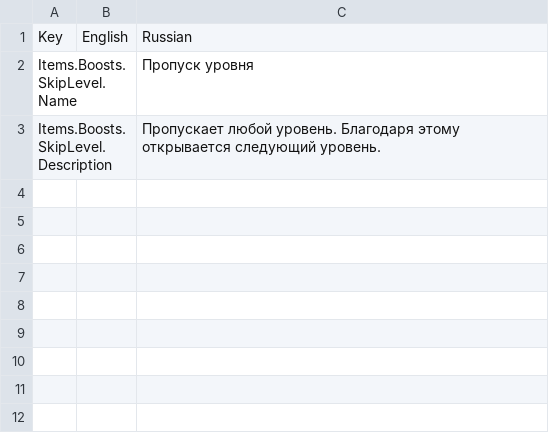
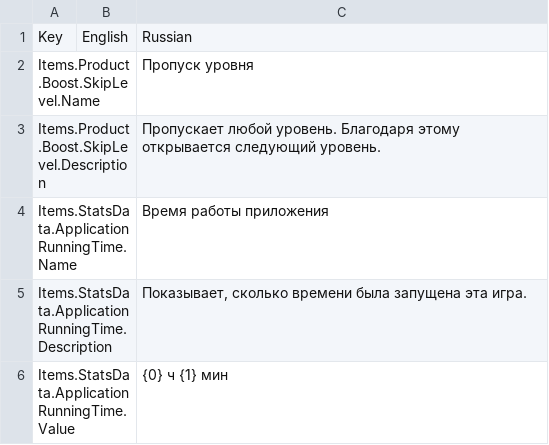
Before and after one commit to gslprod/Connect-It-game, a CSV file: Assets/Resources/Localization/Items.csv, drawn as a sheet.

Commit message:
Create Stats core & UI logic, redo SaveNames, add Language to Settings

```diff
--- a/Assets/Resources/Localization/Items.csv
+++ b/Assets/Resources/Localization/Items.csv
@@ -1,3 +1,6 @@
 Key,English,Russian
-Items.Boosts.SkipLevel.Name,,Пропуск уровня
-Items.Boosts.SkipLevel.Description,,Пропускает любой уровень. Благодаря этому открывается следующий уровень.
+Items.Product.Boost.SkipLevel.Name,,Пропуск уровня
+Items.Product.Boost.SkipLevel.Description,,Пропускает любой уровень. Благодаря этому открывается следующий уровень.
+Items.StatsData.ApplicationRunningTime.Name,,Время работы приложения
+Items.StatsData.ApplicationRunningTime.Description,,"Показывает, сколько времени была запущена эта игра."
+Items.StatsData.ApplicationRunningTime.Value,,{0} ч {1} мин
```
Also changed, not shown: Assets/Resources/Localization/DialogBox.csv, Assets/Resources/Localization/Gameplay.csv, 51 other files.
